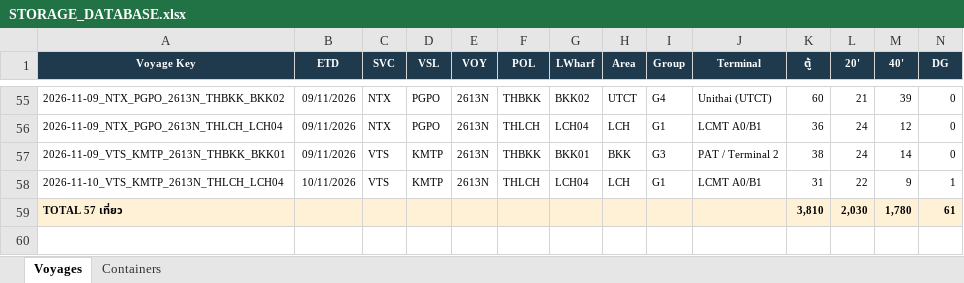
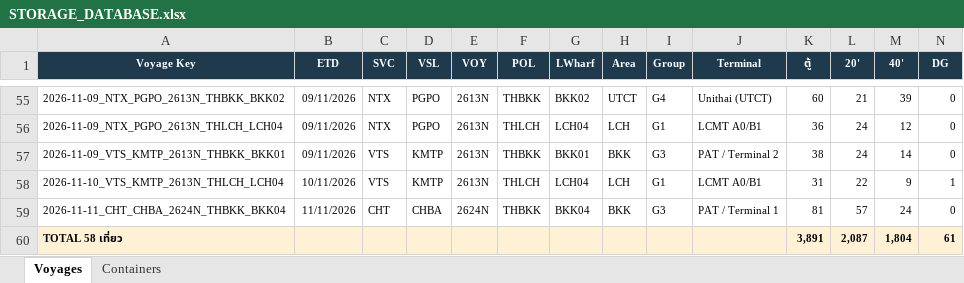
Before and after one commit to sirichai1265/hal-storage-calculator, an Excel workbook: DATABASE/STORAGE_DATABASE.xlsx, sheet Voyages, drawn as a sheet; only a part is shown, gaps mark what is left out; values as stored, in another font and other column widths than the file's, no borders; removed rows and columns are numbered as before the commit, all else as after; rows hold the shown columns only; the diff names each change by its address in the sheet, - before the commit and + after, or states it on an @@ line.

```diff
--- a/DATABASE/STORAGE_DATABASE.xlsx (sheet Voyages)
+++ b/DATABASE/STORAGE_DATABASE.xlsx (sheet Voyages)
-row 59: TOTAL 57 เที่ยว |  |  |  |  |  |  |  |  |  | 3,810 | 2,030 | 1,780 | 61
+row 59: 2026-11-11_CHT_CHBA_2624N_THBKK_BKK04 | 11/11/2026 | CHT | CHBA | 2624N | THBKK | BKK04 | BKK | G3 | PAT / Terminal 1 | 81 | 57 | 24 | 0
+row 60: TOTAL 58 เที่ยว |  |  |  |  |  |  |  |  |  | 3,891 | 2,087 | 1,804 | 61
```
Also changed, not shown: sheet Containers, 6 other files.
